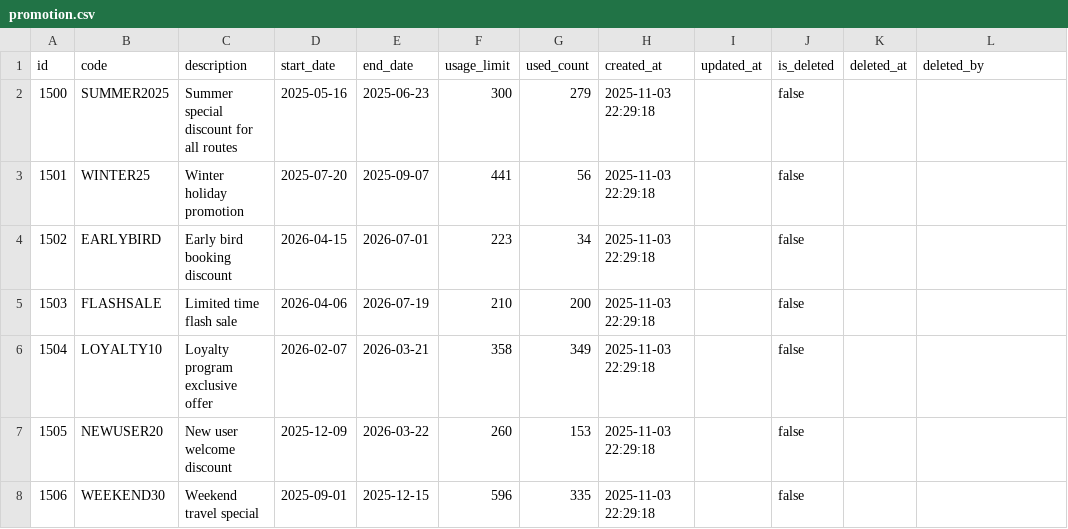
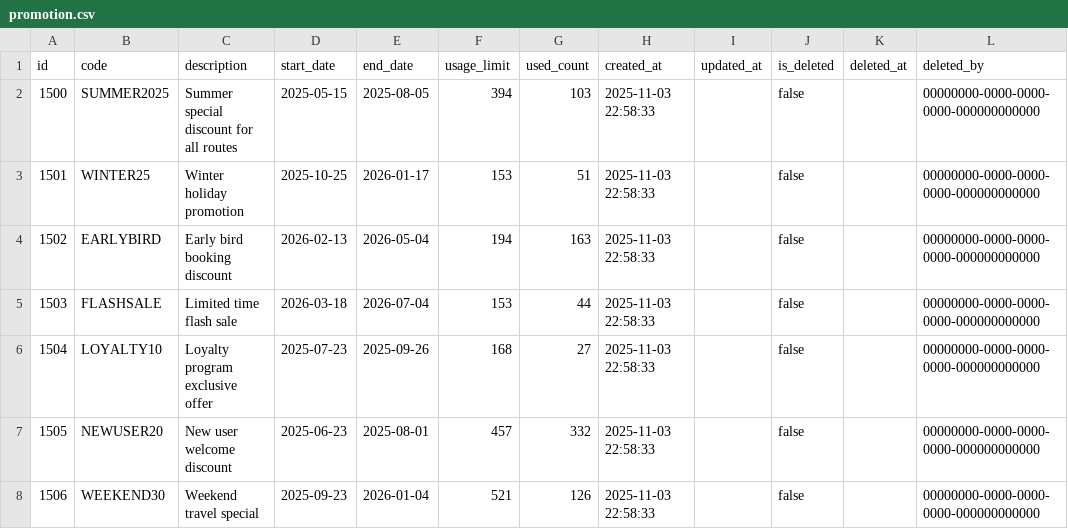
Before and after one commit to LeTrungMiniuh/ridehub, a CSV file: backend/ms_promotion/src/main/resources/config/liquibase/fake-data/promotion.csv, drawn as a sheet; only a part is shown; the diff covers the shown part only.

Commit message:
update csv for promotion

```diff
--- a/backend/ms_promotion/src/main/resources/config/liquibase/fake-data/promotion.csv
+++ b/backend/ms_promotion/src/main/resources/config/liquibase/fake-data/promotion.csv
@@ -1,8 +1,8 @@
 id;code;description;start_date;end_date;usage_limit;used_count;created_at;updated_at;is_deleted;deleted_at;deleted_by
-1500;SUMMER2025;Summer special discount for all routes;2025-05-16;2025-06-23;300;279;2025-11-03 22:29:18;;false;;
-1501;WINTER25;Winter holiday promotion;2025-07-20;2025-09-07;441;56;2025-11-03 22:29:18;;false;;
-1502;EARLYBIRD;Early bird booking discount;2026-04-15;2026-07-01;223;34;2025-11-03 22:29:18;;false;;
-1503;FLASHSALE;Limited time flash sale;2026-04-06;2026-07-19;210;200;2025-11-03 22:29:18;;false;;
-1504;LOYALTY10;Loyalty program exclusive offer;2026-02-07;2026-03-21;358;349;2025-11-03 22:29:18;;false;;
-1505;NEWUSER20;New user welcome discount;2025-12-09;2026-03-22;260;153;2025-11-03 22:29:18;;false;;
-1506;WEEKEND30;Weekend travel special;2025-09-01;2025-12-15;596;335;2025-11-03 22:29:18;;false;;
+1500;SUMMER2025;Summer special discount for all routes;2025-05-15;2025-08-05;394;103;2025-11-03 22:58:33;;false;;00000000-0000-0000-0000-000000000000
+1501;WINTER25;Winter holiday promotion;2025-10-25;2026-01-17;153;51;2025-11-03 22:58:33;;false;;00000000-0000-0000-0000-000000000000
+1502;EARLYBIRD;Early bird booking discount;2026-02-13;2026-05-04;194;163;2025-11-03 22:58:33;;false;;00000000-0000-0000-0000-000000000000
+1503;FLASHSALE;Limited time flash sale;2026-03-18;2026-07-04;153;44;2025-11-03 22:58:33;;false;;00000000-0000-0000-0000-000000000000
+1504;LOYALTY10;Loyalty program exclusive offer;2025-07-23;2025-09-26;168;27;2025-11-03 22:58:33;;false;;00000000-0000-0000-0000-000000000000
+1505;NEWUSER20;New user welcome discount;2025-06-23;2025-08-01;457;332;2025-11-03 22:58:33;;false;;00000000-0000-0000-0000-000000000000
+1506;WEEKEND30;Weekend travel special;2025-09-23;2026-01-04;521;126;2025-11-03 22:58:33;;false;;00000000-0000-0000-0000-000000000000
```
Also changed, not shown: 48 edited cells elsewhere in this file, backend/ms_promotion/src/main/resources/config/liquibase/fake-data/buy_n_get_m_free.csv, backend/ms_promotion/src/main/resources/config/liquibase/fake-data/condition_by_route.csv, 7 other files.
